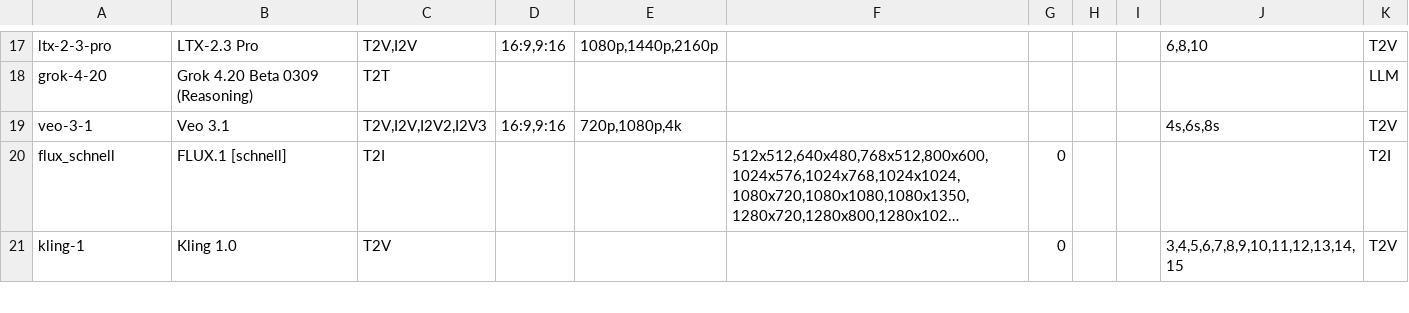
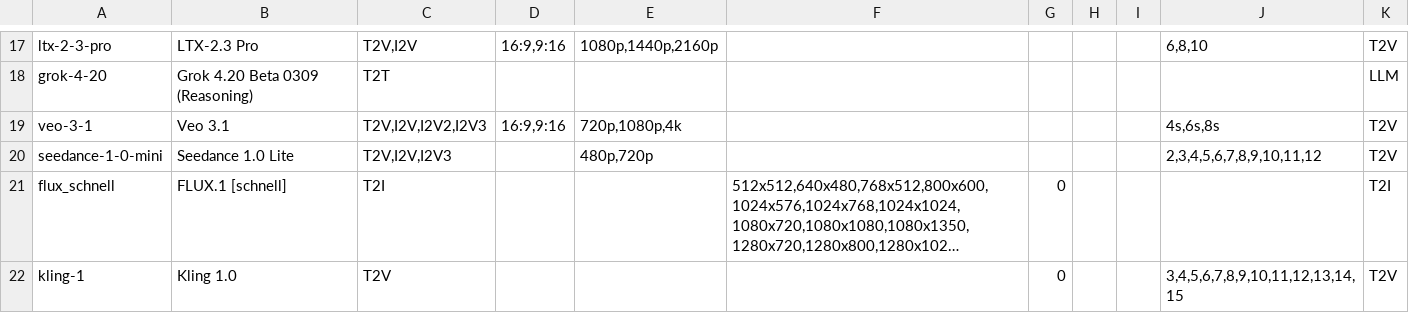
Before and after one commit to deepiksdev/ComfyUI-DeepGen-API, a CSV file: models.csv, drawn as a sheet; only a part is shown, gaps mark what is left out; long unchanged cells end in …; the diff names each change by its address in the sheet, - before the commit and + after, or states it on an @@ line.

```diff
--- a/models.csv
+++ b/models.csv
+row 20: seedance-1-0-mini | Seedance 1.0 Lite | T2V,I2V,I2V3 |  | 480p,720p |  |  |  |  | 2,3,4,5,6,7,8,9,10,11,12 | T2V
```
